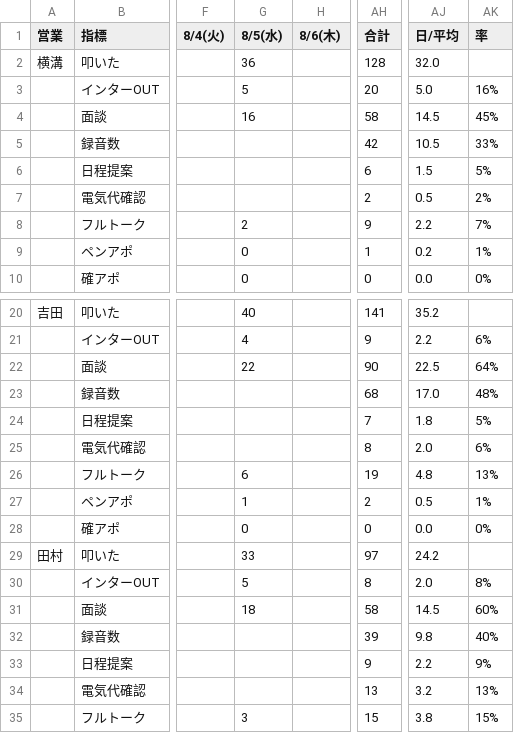
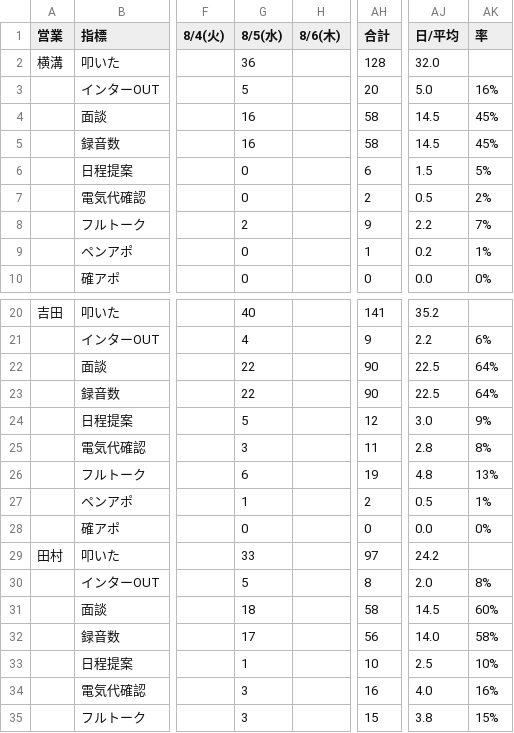
Before and after one commit to shuhei-mori/eiko-report, a CSV file: 202608_活動集計.csv, drawn as a sheet; only a part is shown, gaps mark what is left out; the diff covers the shown part only; the diff names each change by its address in the sheet, - before the commit and + after, or states it on an @@ line.

```diff
--- a/202608_活動集計.csv
+++ b/202608_活動集計.csv
-G5 (8/5(水)): (empty)
+G5 (8/5(水)): 16
-AH5 (合計): 42
+AH5 (合計): 58
-AJ5 (日/平均): 10.5
+AJ5 (日/平均): 14.5
-AK5 (率): 33%
+AK5 (率): 45%
-G6:G7 (8/5(水)): (empty)
+G6:G7 (8/5(水)): 0
-G23 (8/5(水)): (empty)
+G23 (8/5(水)): 22
-AH23 (合計): 68
+AH23 (合計): 90
-AJ23 (日/平均): 17.0
+AJ23 (日/平均): 22.5
-AK23 (率): 48%
+AK23 (率): 64%
-G24 (8/5(水)): (empty)
+G24 (8/5(水)): 5
-AH24 (合計): 7
+AH24 (合計): 12
-AJ24 (日/平均): 1.8
+AJ24 (日/平均): 3.0
-AK24 (率): 5%
+AK24 (率): 9%
-G25 (8/5(水)): (empty)
+G25 (8/5(水)): 3
-AH25 (合計): 8
+AH25 (合計): 11
-AJ25 (日/平均): 2.0
+AJ25 (日/平均): 2.8
-AK25 (率): 6%
+AK25 (率): 8%
-G32 (8/5(水)): (empty)
+G32 (8/5(水)): 17
-AH32 (合計): 39
+AH32 (合計): 56
-AJ32 (日/平均): 9.8
+AJ32 (日/平均): 14.0
-AK32 (率): 40%
+AK32 (率): 58%
-G33 (8/5(水)): (empty)
+G33 (8/5(水)): 1
-AH33 (合計): 9
+AH33 (合計): 10
-AJ33 (日/平均): 2.2
+AJ33 (日/平均): 2.5
-AK33 (率): 9%
+AK33 (率): 10%
-G34 (8/5(水)): (empty)
+G34 (8/5(水)): 3
-AH34 (合計): 13
+AH34 (合計): 16
-AJ34 (日/平均): 3.2
+AJ34 (日/平均): 4.0
-AK34 (率): 13%
+AK34 (率): 16%
```
Also changed, not shown: 9 edited cells elsewhere in this file, katsudou.csv.
